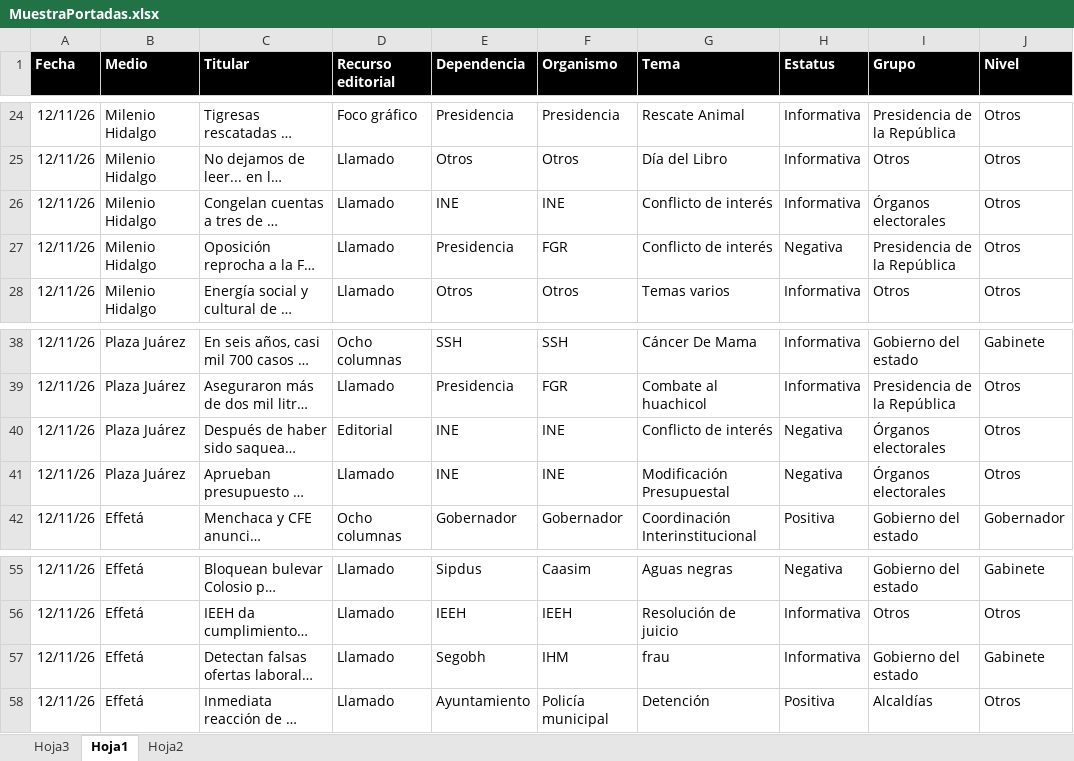
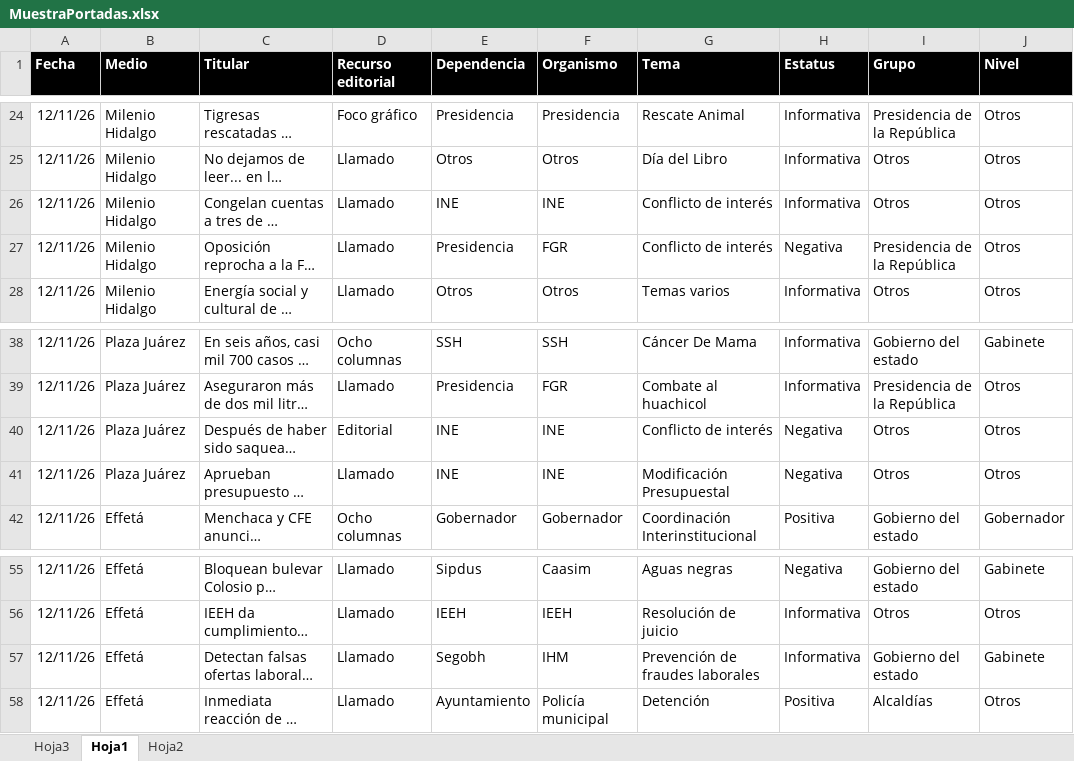
Before and after one commit to thelonious9/Reporteportadas, an Excel workbook: MuestraPortadas.xlsx, sheet Hoja1, drawn as a sheet; only a part is shown, gaps mark what is left out; long unchanged cells end in …; values as stored, in another font and other column widths than the file's, no borders; conditional formats and table styles not drawn; the diff names each change by its address in the sheet, - before the commit and + after, or states it on an @@ line.

```diff
--- a/MuestraPortadas.xlsx (sheet Hoja1)
+++ b/MuestraPortadas.xlsx (sheet Hoja1)
-I26 (Grupo): Órganos electorales
+I26 (Grupo): Otros
-I40:I41 (Grupo): Órganos electorales
+I40:I41 (Grupo): Otros
-G57 (Tema): frau
+G57 (Tema): Prevención de fraudes laborales
```
Also changed, not shown: sheet Hoja2, 1 other file.
